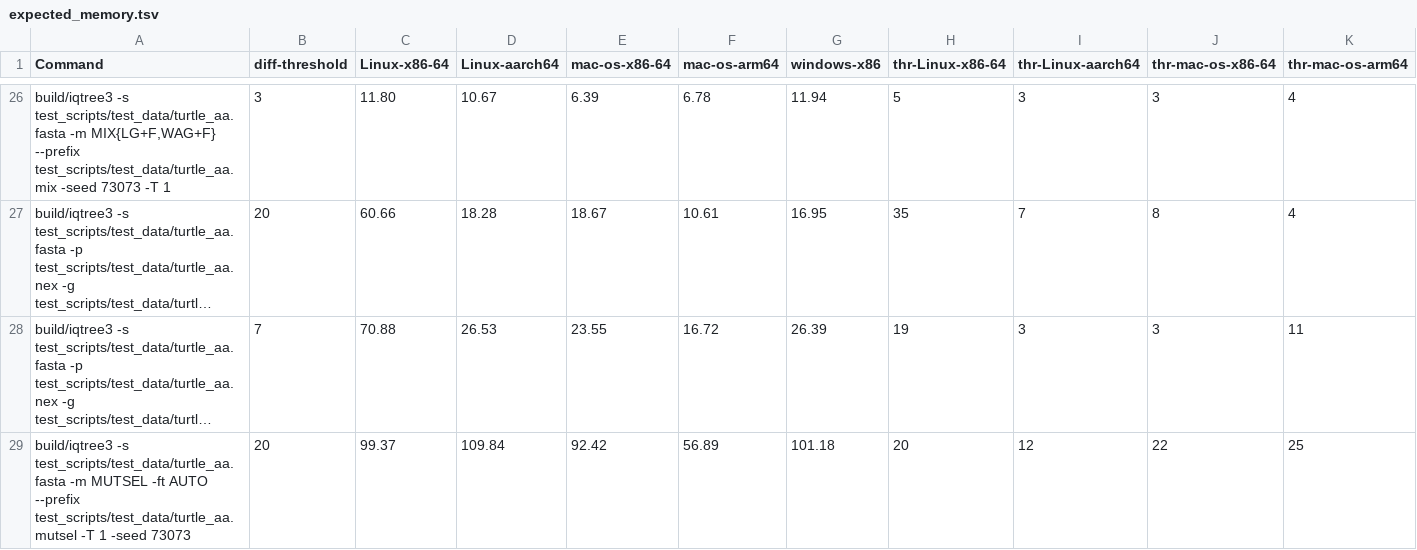
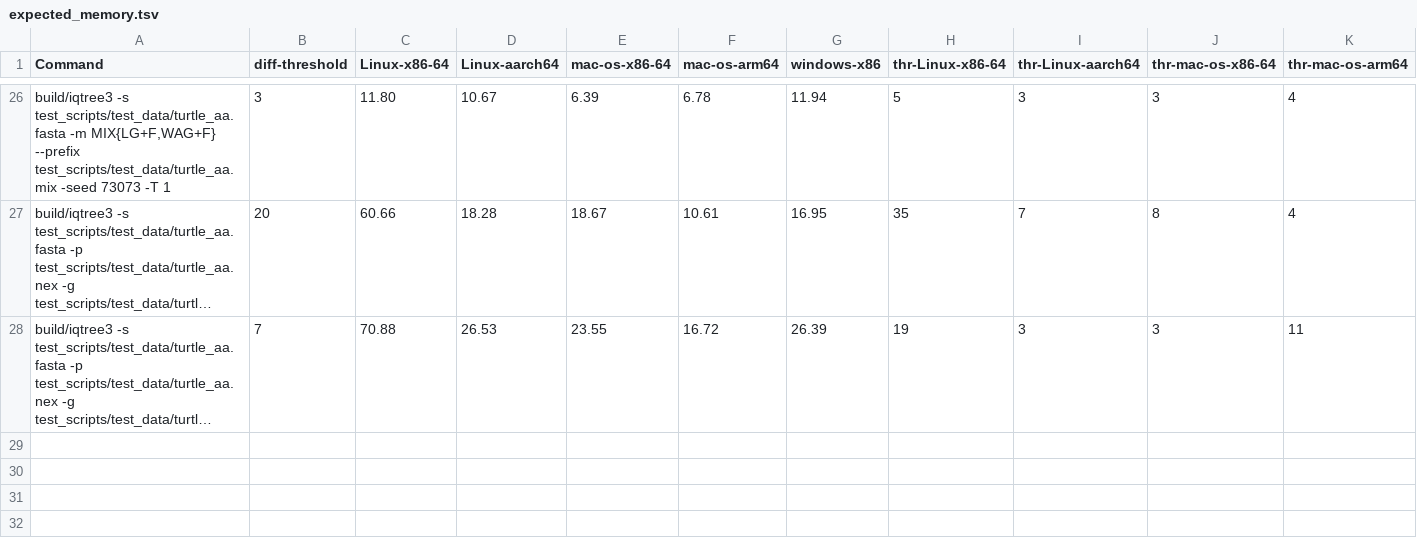
Before and after one commit to thomaskf/iqtree3, a TSV file: test_scripts/test_data/expected_memory.tsv, drawn as a sheet; only a part is shown, gaps mark what is left out; long unchanged cells end in …; rows hold the shown columns only; the diff names each change by its address in the sheet, - before the commit and + after, or states it on an @@ line.

Commit message:
Remove the option -ft AUTO and the file self_process.h

```diff
--- a/test_scripts/test_data/expected_memory.tsv
+++ b/test_scripts/test_data/expected_memory.tsv
-row 29: build/iqtree3 -s test_scripts/test_data/turtle_aa.fasta -m MUTSEL -ft AUTO --prefix test_scripts/test_data/turtle_aa.mutsel -T 1 -seed 73073 | 20 | 99.37 | 109.84 | 92.42 | 56.89 | 101.18 | 20 | 12 | 22 | 25
```
Also changed, not shown: test_scripts/test_data/expected_runtime.tsv, 4 other files.
